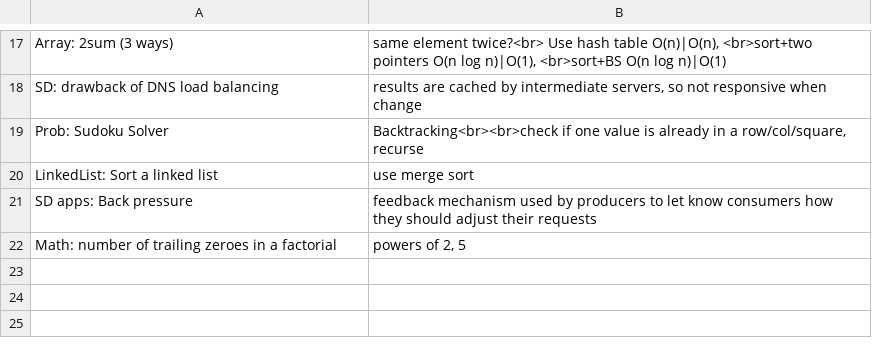
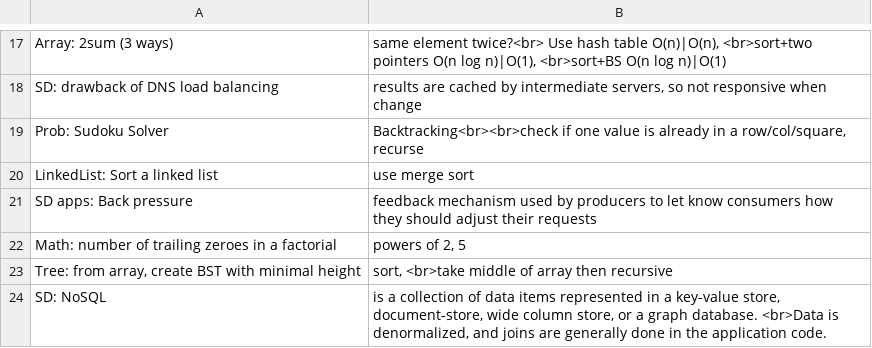
Before and after one commit to mirabl/j, a TSV file: anki/old.tsv, drawn as a sheet; only a part is shown, gaps mark what is left out; the diff names each change by its address in the sheet, - before the commit and + after, or states it on an @@ line.

```diff
--- a/anki/old.tsv
+++ b/anki/old.tsv
+row 23: Tree: from array, create BST with minimal height | sort, <br>take middle of array then recursive
+row 24: SD: NoSQL | is a collection of data items represented in a key-value store, document-store, wide column store, or a graph database. <br>Data is denormalized, and joins are generally done in the application code.
```
Also changed, not shown: anki/all-1.tsv, anki/all-2.tsv, 3 other files.
